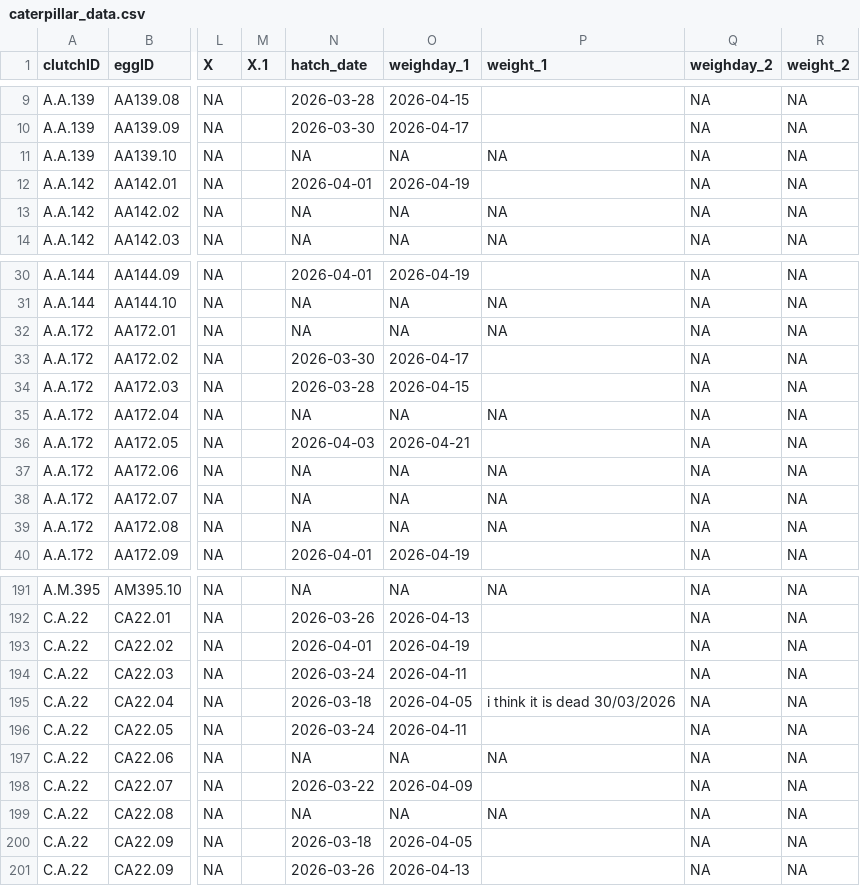
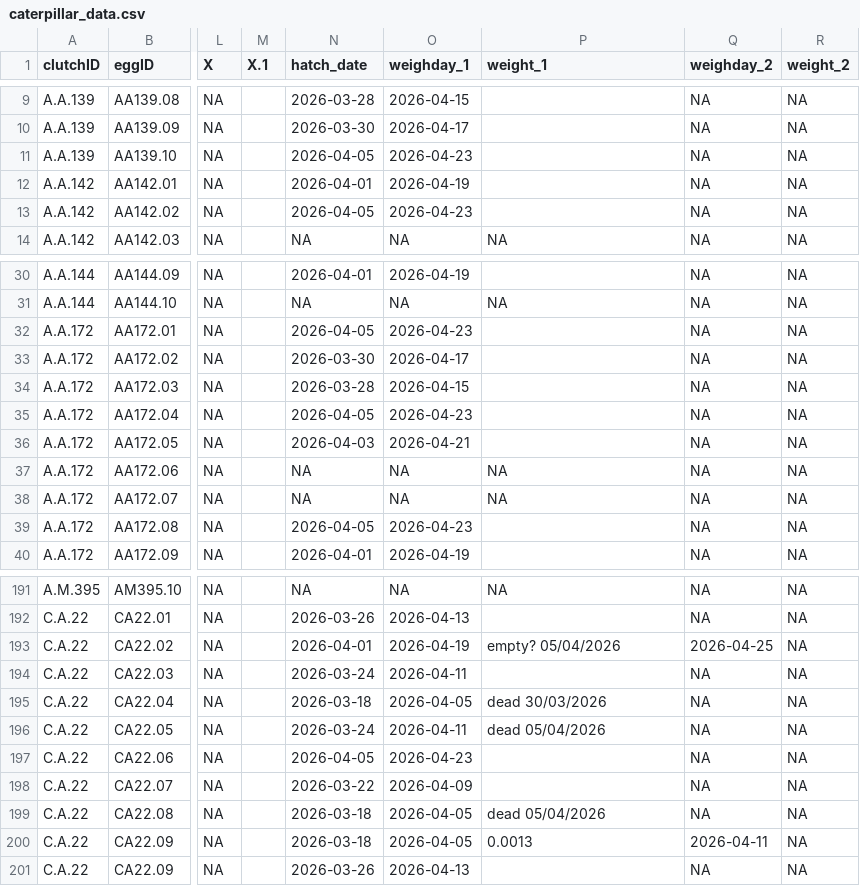
Before and after one commit to hannahglendell/MbiolProject, a CSV file: data/clean data/caterpillar_data.csv, drawn as a sheet; only a part is shown, gaps mark what is left out; the diff covers the shown part only; the diff names each change by its address in the sheet, - before the commit and + after, or states it on an @@ line.

```diff
--- a/data/clean data/caterpillar_data.csv
+++ b/data/clean data/caterpillar_data.csv
-N11 (hatch_date): NA
+N11 (hatch_date): 2026-04-05
-O11 (weighday_1): NA
+O11 (weighday_1): 2026-04-23
-P11 (weight_1): NA
+P11 (weight_1): (empty)
-N13 (hatch_date): NA
+N13 (hatch_date): 2026-04-05
-O13 (weighday_1): NA
+O13 (weighday_1): 2026-04-23
-P13 (weight_1): NA
+P13 (weight_1): (empty)
-N32 (hatch_date): NA
+N32 (hatch_date): 2026-04-05
-O32 (weighday_1): NA
+O32 (weighday_1): 2026-04-23
-P32 (weight_1): NA
+P32 (weight_1): (empty)
-N35 (hatch_date): NA
+N35 (hatch_date): 2026-04-05
-O35 (weighday_1): NA
+O35 (weighday_1): 2026-04-23
-P35 (weight_1): NA
+P35 (weight_1): (empty)
-N39 (hatch_date): NA
+N39 (hatch_date): 2026-04-05
-O39 (weighday_1): NA
+O39 (weighday_1): 2026-04-23
-P39 (weight_1): NA
+P39 (weight_1): (empty)
-P193 (weight_1): (empty)
+P193 (weight_1): empty? 05/04/2026
-Q193 (weighday_2): NA
+Q193 (weighday_2): 2026-04-25
-P195 (weight_1): i think it is dead 30/03/2026
+P195 (weight_1): dead 30/03/2026
-P196 (weight_1): (empty)
+P196 (weight_1): dead 05/04/2026
-N197 (hatch_date): NA
+N197 (hatch_date): 2026-04-05
-O197 (weighday_1): NA
+O197 (weighday_1): 2026-04-23
-P197 (weight_1): NA
+P197 (weight_1): (empty)
-N199 (hatch_date): NA
+N199 (hatch_date): 2026-03-18
-O199 (weighday_1): NA
+O199 (weighday_1): 2026-04-05
-P199 (weight_1): NA
+P199 (weight_1): dead 05/04/2026
-P200 (weight_1): (empty)
+P200 (weight_1): 0.0013
-Q200 (weighday_2): NA
+Q200 (weighday_2): 2026-04-11
```
Also changed, not shown: 41 edited cells elsewhere in this file, data/raw data/HG_hatch_data(Sheet1).csv, 1 other file.
